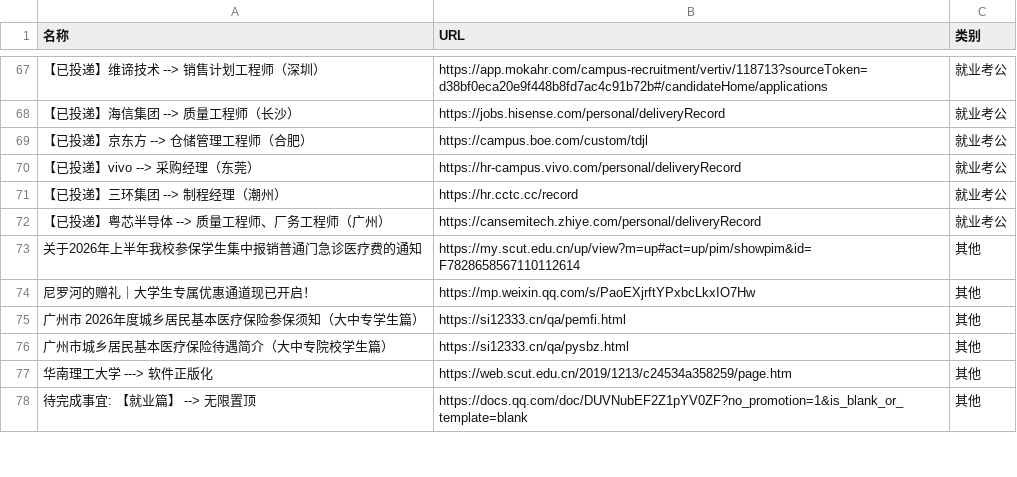
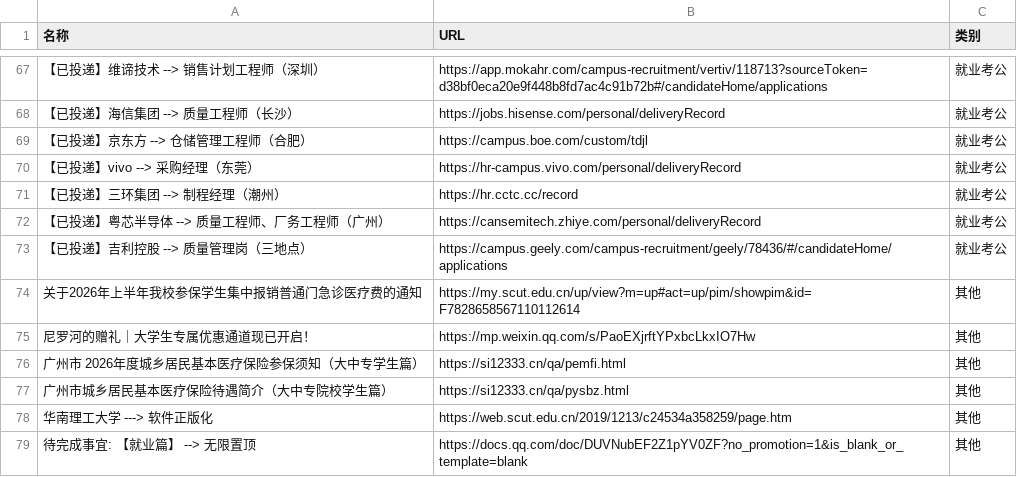
Before and after one commit to wwff3170-debug/link-manager, a CSV file: links.csv, drawn as a sheet; only a part is shown, gaps mark what is left out; the diff names each change by its address in the sheet, - before the commit and + after, or states it on an @@ line.

Commit message:
更新链接数据

```diff
--- a/links.csv
+++ b/links.csv
+row 73: 【已投递】吉利控股 --> 质量管理岗（三地点） | https://campus.geely.com/campus-recruitment/geely/78436/#/candidateHome/applications | 就业考公
```
